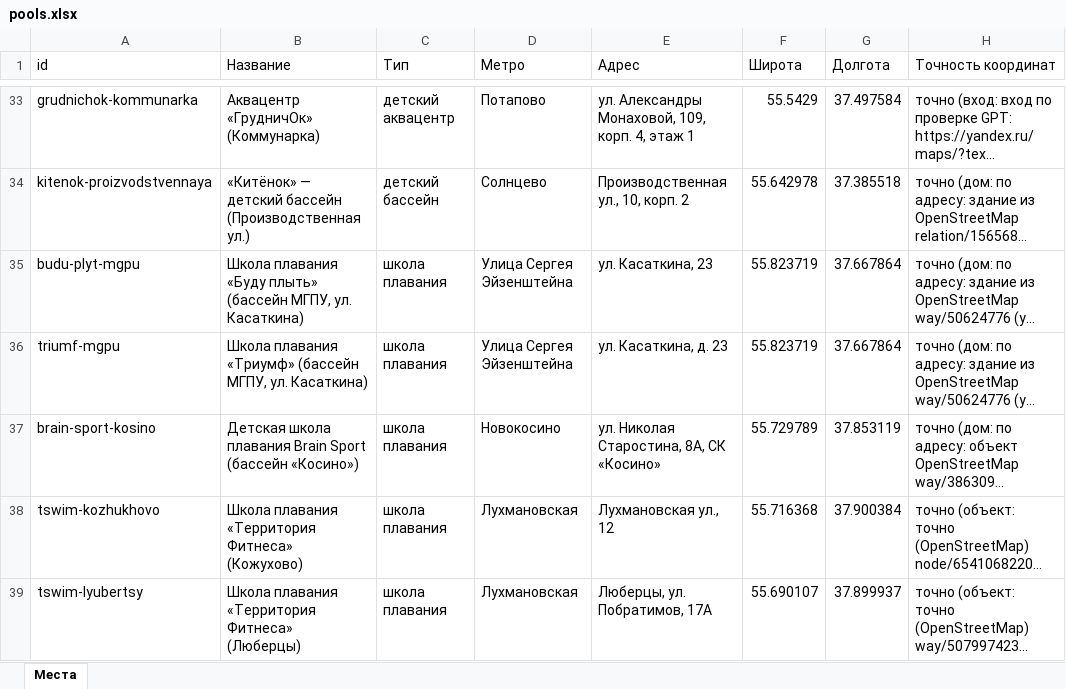
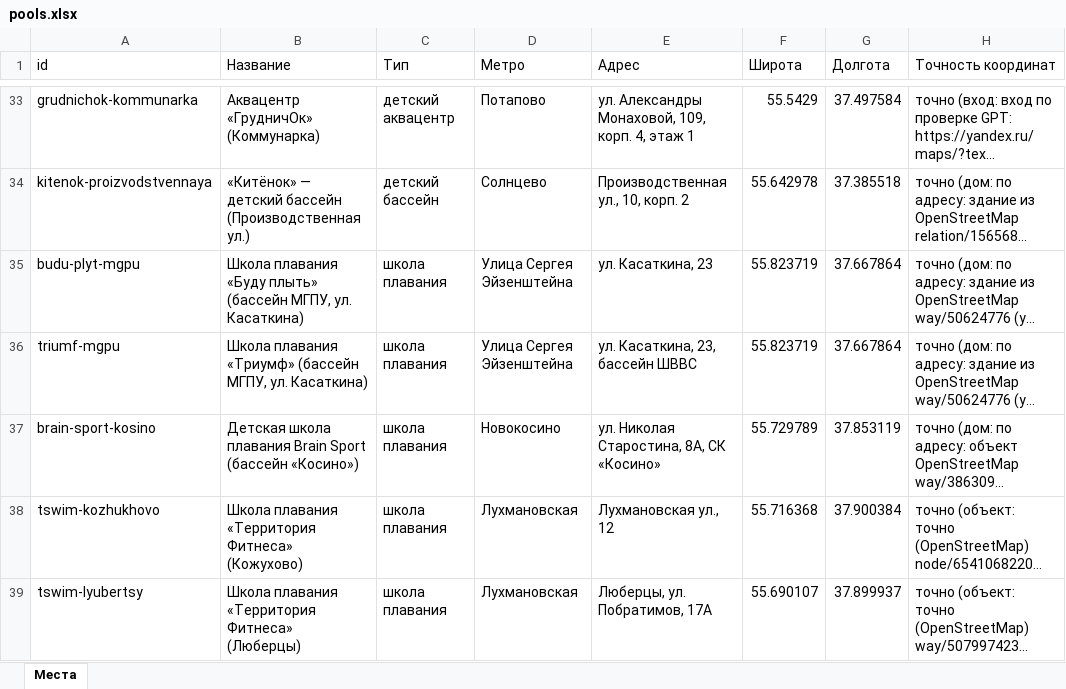
Before and after one commit to vadimsurov-apps/kudapoiti-data, an Excel workbook: data/parts/pools.xlsx, sheet Места, drawn as a sheet; only a part is shown, gaps mark what is left out; long unchanged cells end in …; values as stored, in another font and other column widths than the file's, no borders; the diff names each change by its address in the sheet, - before the commit and + after, or states it on an @@ line.

```diff
--- a/data/parts/pools.xlsx (sheet Места)
+++ b/data/parts/pools.xlsx (sheet Места)
-E36 (Адрес): ул. Касаткина, д. 23
+E36 (Адрес): ул. Касаткина, 23, бассейн ШВВС
```
Also changed, not shown: data/kuda-poiti-mesta.xlsx, data/parts/cafes.xlsx, 8 other files.
